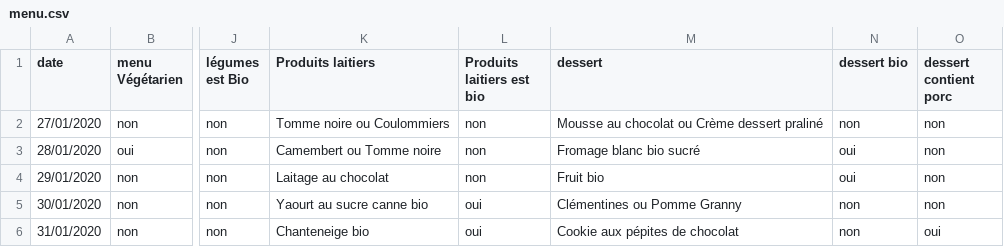
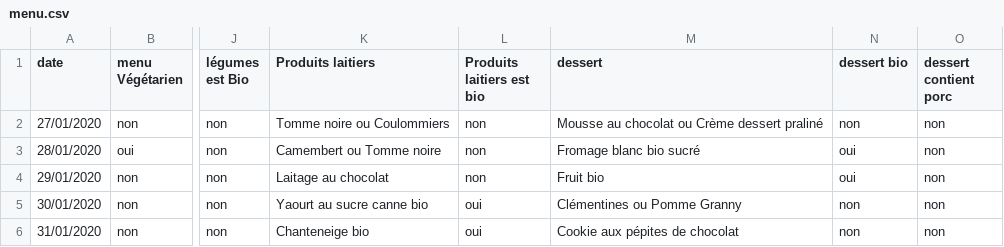
Before and after one commit to easy-global-market/saint-quentin-data-models, a CSV file: ConnectedCanteens/ngsild-payloads/Menu/menu.csv, drawn as a sheet; only a part is shown, gaps mark what is left out; the diff names each change by its address in the sheet, - before the commit and + after, or states it on an @@ line.

Commit message:
feat: csv refactor

```diff
--- a/ConnectedCanteens/ngsild-payloads/Menu/menu.csv
+++ b/ConnectedCanteens/ngsild-payloads/Menu/menu.csv
-O6 (dessert contient porc): oui
+O6 (dessert contient porc): non
```
